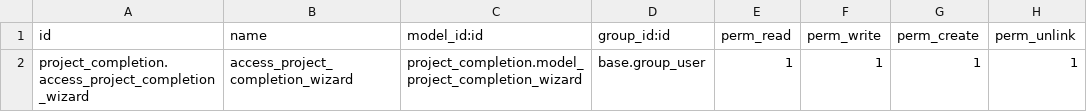
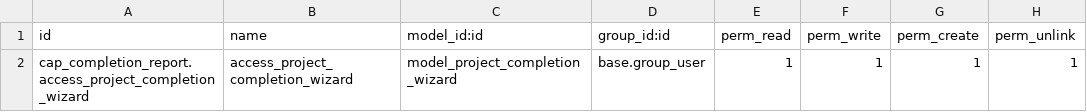
Before and after one commit to LabDS1/Georgia, a CSV file: cap_completion_report/security/ir.model.access.csv, drawn as a sheet.

Commit message:
updated fix

```diff
--- a/cap_completion_report/security/ir.model.access.csv
+++ b/cap_completion_report/security/ir.model.access.csv
@@ -1,2 +1,2 @@
 id,name,model_id:id,group_id:id,perm_read,perm_write,perm_create,perm_unlink
-project_completion.access_project_completion_wizard,access_project_completion_wizard,project_completion.model_project_completion_wizard,base.group_user,1,1,1,1
+cap_completion_report.access_project_completion_wizard,access_project_completion_wizard,model_project_completion_wizard,base.group_user,1,1,1,1
```
